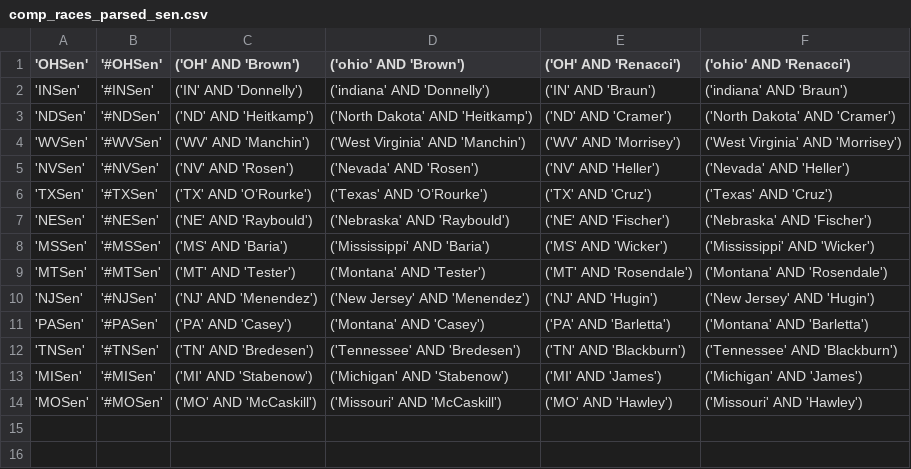
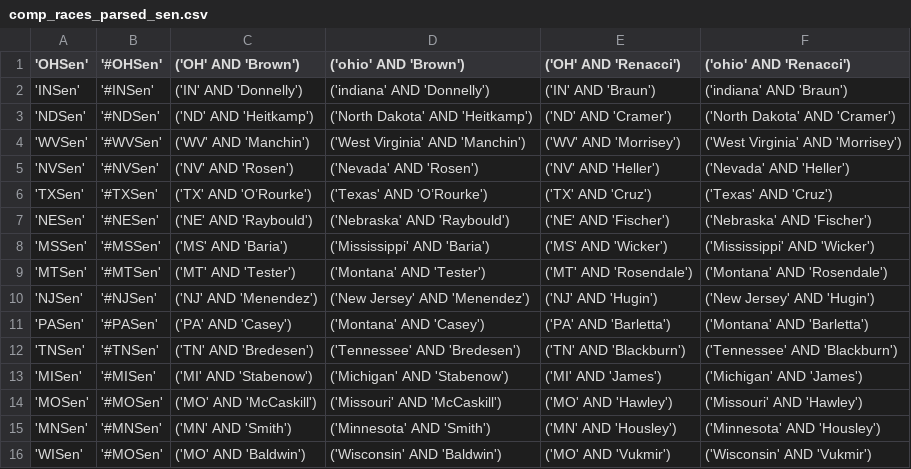
Before and after one commit to klaxonator/pollchat, a CSV file: app/comp_races_parsed_sen.csv, drawn as a sheet.

```diff
--- a/app/comp_races_parsed_sen.csv
+++ b/app/comp_races_parsed_sen.csv
@@ -14 +14,3 @@
 'MOSen','#MOSen',('MO' AND 'McCaskill'),('Missouri' AND 'McCaskill'),('MO' AND 'Hawley'),('Missouri' AND 'Hawley')
+'MNSen','#MNSen',('MN' AND 'Smith'),('Minnesota' AND 'Smith'),('MN' AND 'Housley'),('Minnesota' AND 'Housley')
+'WISen','#MOSen',('MO' AND 'Baldwin'),('Wisconsin' AND 'Baldwin'),('MO' AND 'Vukmir'),('Wisconsin' AND 'Vukmir')
```
Also changed, not shown: 6 other files.
